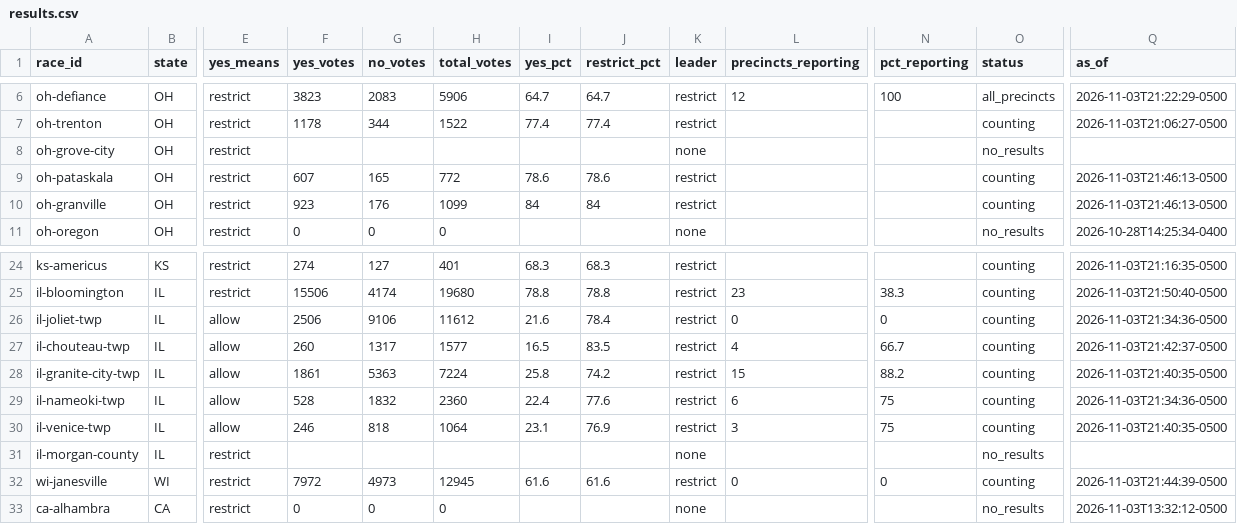
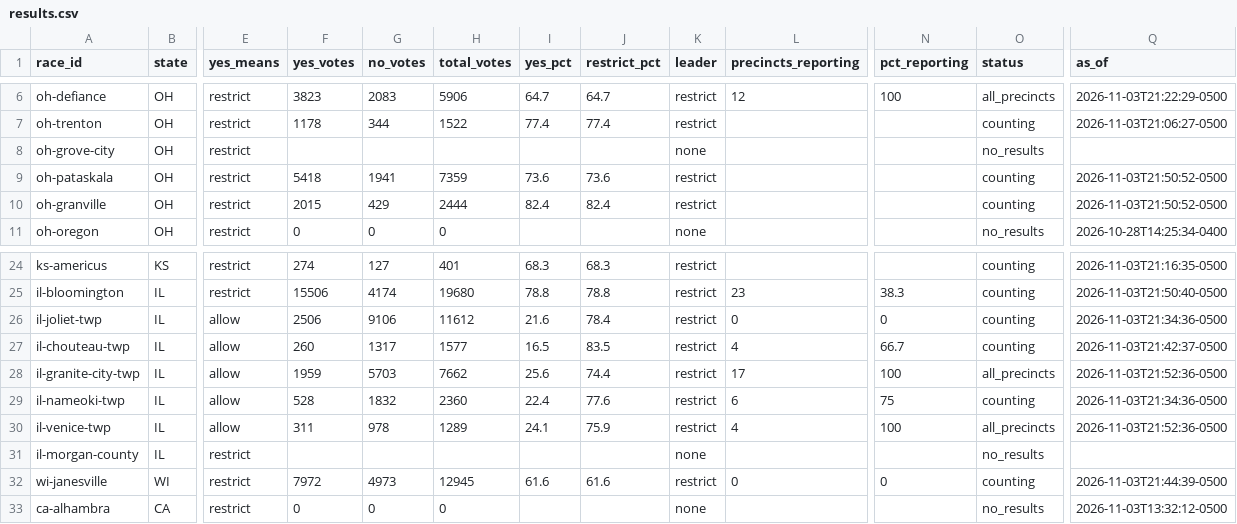
Before and after one commit to alexlundry/data_center_ballot_tracker, a CSV file: site/data/results.csv, drawn as a sheet; only a part is shown, gaps mark what is left out; the diff names each change by its address in the sheet, - before the commit and + after, or states it on an @@ line.

Commit message:
results 2026-11-04T02:52Z

```diff
--- a/site/data/results.csv
+++ b/site/data/results.csv
-F9 (yes_votes): 607
+F9 (yes_votes): 5418
-G9 (no_votes): 165
+G9 (no_votes): 1941
-H9 (total_votes): 772
+H9 (total_votes): 7359
-I9 (yes_pct): 78.6
+I9 (yes_pct): 73.6
-J9 (restrict_pct): 78.6
+J9 (restrict_pct): 73.6
-Q9:Q10 (as_of): 2026-11-03T21:46:13-0500
+Q9:Q10 (as_of): 2026-11-03T21:50:52-0500
-F10 (yes_votes): 923
+F10 (yes_votes): 2015
-G10 (no_votes): 176
+G10 (no_votes): 429
-H10 (total_votes): 1099
+H10 (total_votes): 2444
-I10 (yes_pct): 84
+I10 (yes_pct): 82.4
-J10 (restrict_pct): 84
+J10 (restrict_pct): 82.4
-F28 (yes_votes): 1861
+F28 (yes_votes): 1959
-G28 (no_votes): 5363
+G28 (no_votes): 5703
-H28 (total_votes): 7224
+H28 (total_votes): 7662
-I28 (yes_pct): 25.8
+I28 (yes_pct): 25.6
-J28 (restrict_pct): 74.2
+J28 (restrict_pct): 74.4
-L28 (precincts_reporting): 15
+L28 (precincts_reporting): 17
-N28 (pct_reporting): 88.2
+N28 (pct_reporting): 100
-O28 (status): counting
+O28 (status): all_precincts
-Q28 (as_of): 2026-11-03T21:40:35-0500
+Q28 (as_of): 2026-11-03T21:52:36-0500
-F30 (yes_votes): 246
+F30 (yes_votes): 311
-G30 (no_votes): 818
+G30 (no_votes): 978
-H30 (total_votes): 1064
+H30 (total_votes): 1289
-I30 (yes_pct): 23.1
+I30 (yes_pct): 24.1
-J30 (restrict_pct): 76.9
+J30 (restrict_pct): 75.9
-L30 (precincts_reporting): 3
+L30 (precincts_reporting): 4
-N30 (pct_reporting): 75
+N30 (pct_reporting): 100
-O30 (status): counting
+O30 (status): all_precincts
-Q30 (as_of): 2026-11-03T21:40:35-0500
+Q30 (as_of): 2026-11-03T21:52:36-0500
```
Also changed, not shown: data/history.csv, 1 other file.
